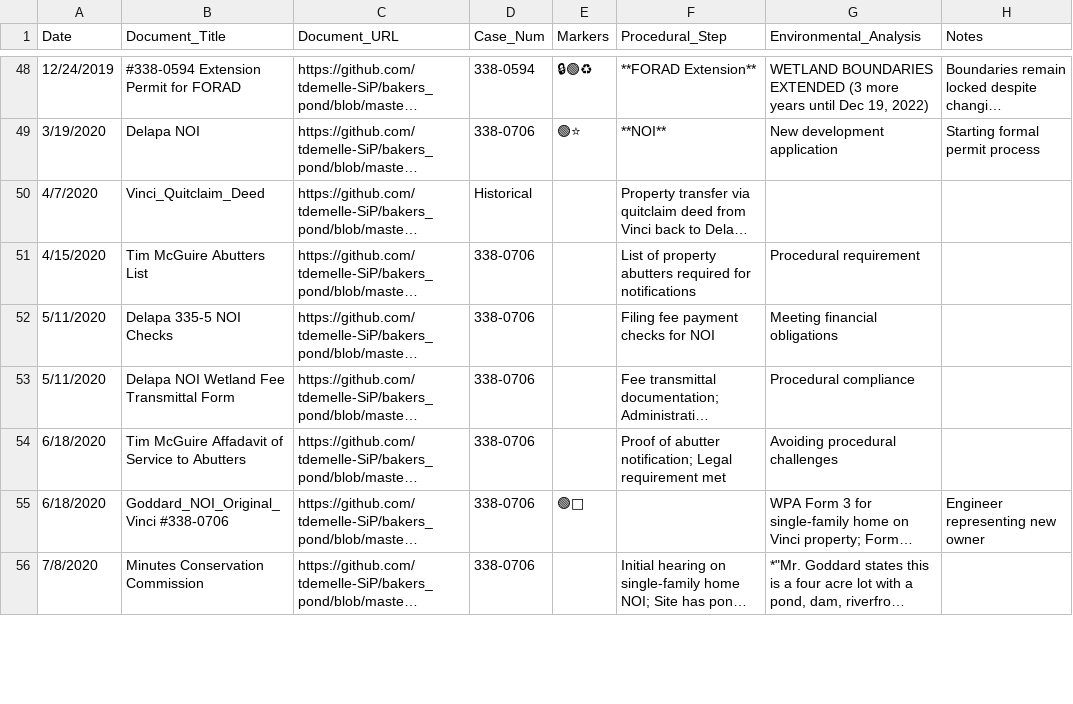
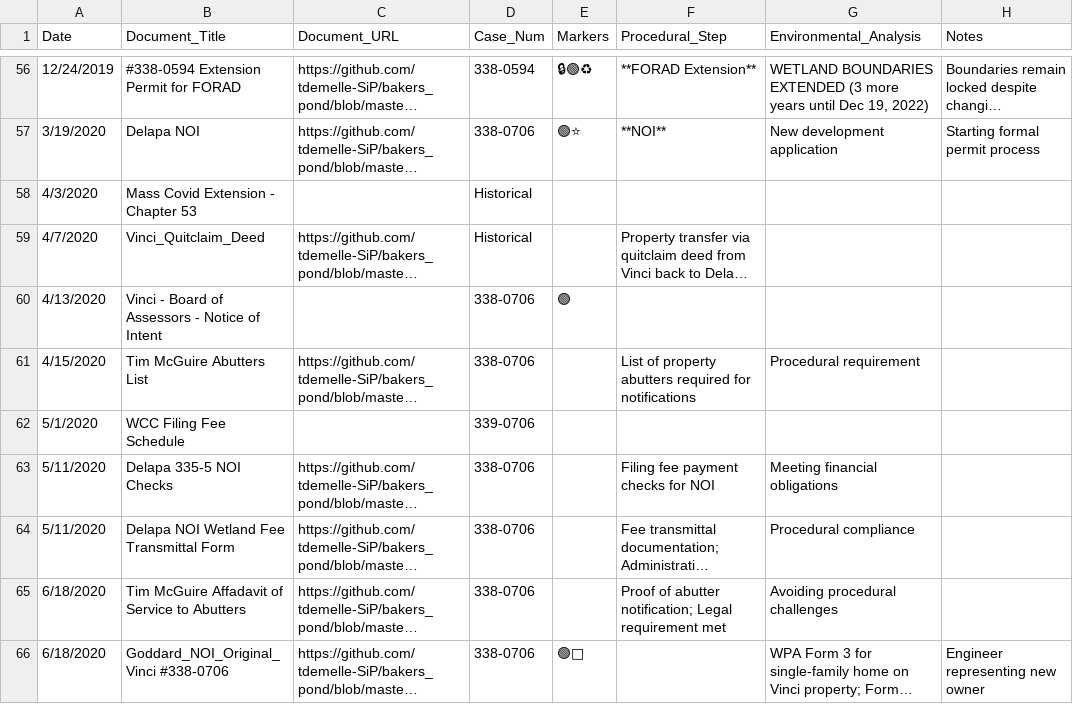
Before and after one commit to tdemelle-SiP/bakers_pond, a TSV file: Resources/inbox/bakers-pond-timeline-data - gsheet.tsv, drawn as a sheet; only a part is shown, gaps mark what is left out; the shorter side is filled out with more unchanged rows; long unchanged cells end in …; the diff covers the shown part only; the diff names each change by its address in the sheet, - before the commit and + after, or states it on an @@ line.

```diff
--- a/Resources/inbox/bakers-pond-timeline-data - gsheet.tsv
+++ b/Resources/inbox/bakers-pond-timeline-data - gsheet.tsv
+row 58: 4/3/2020 | Mass Covid Extension - Chapter 53 |  | Historical
+row 60: 4/13/2020 | Vinci - Board of Assessors - Notice of Intent |  | 338-0706 | 🟢
+row 62: 5/1/2020 | WCC Filing Fee Schedule |  | 339-0706
```
Also changed, not shown: 19 added rows, 2 moved rows and 7 edited cells elsewhere in this file, 19 other files.
